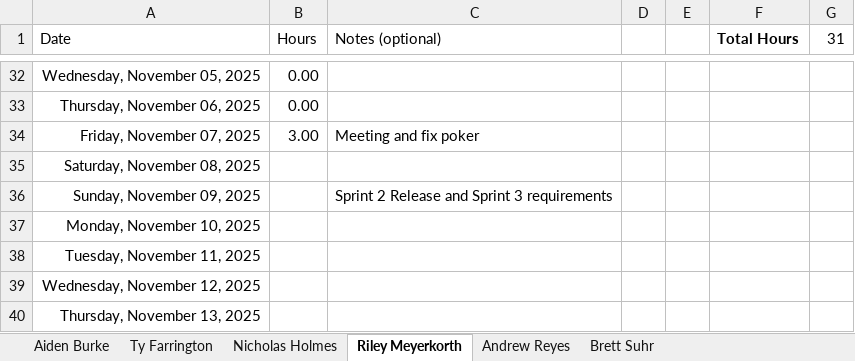
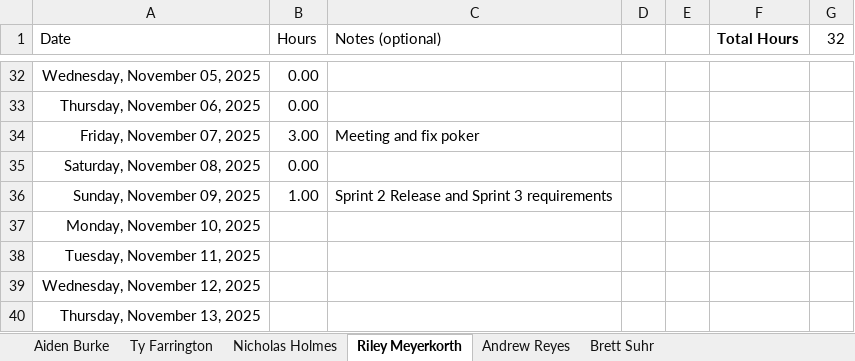
Before and after one commit to KU-EECS581/Project-3, an Excel workbook: docs/EECS 581 - Project 3 Timesheet.xlsx, sheet Riley Meyerkorth, drawn as a sheet; only a part is shown, gaps mark what is left out; values as stored, in another font and other column widths than the file's, no borders; table styles not drawn; the diff names each change by its address in the sheet, - before the commit and + after, or states it on an @@ line.

```diff
--- a/docs/EECS 581 - Project 3 Timesheet.xlsx (sheet Riley Meyerkorth)
+++ b/docs/EECS 581 - Project 3 Timesheet.xlsx (sheet Riley Meyerkorth)
-G1: 31
+G1: 32
-B35 (Hours): (empty)
+B35 (Hours): 0.00
-B36 (Hours): (empty)
+B36 (Hours): 1.00
```
Also changed, not shown: 3 other files.
